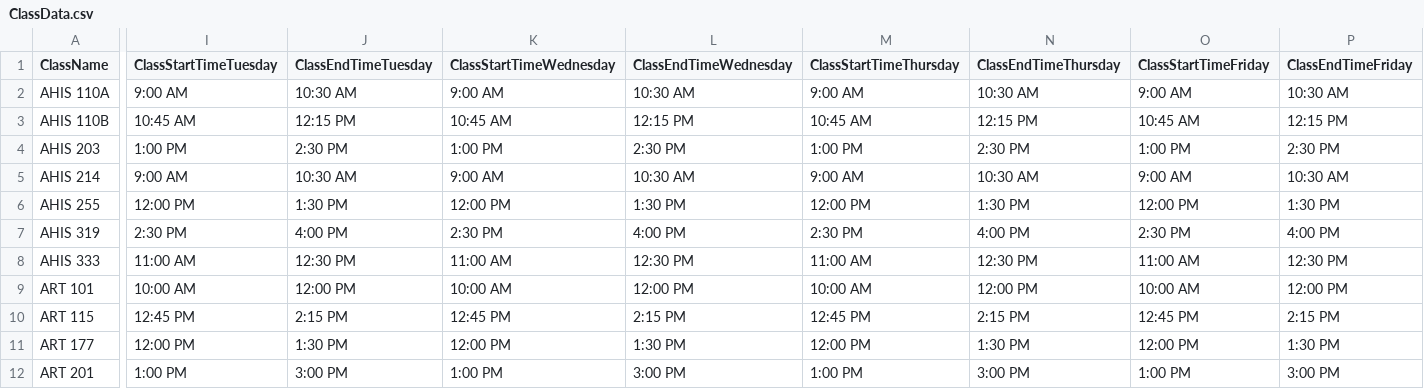
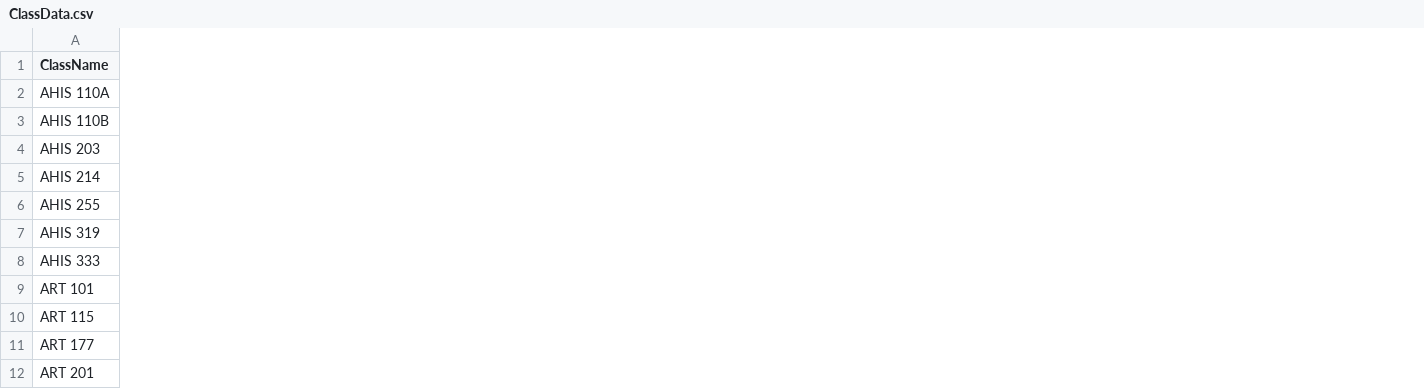
Before and after one commit to C3PJOE/Registrarent, a CSV file: UniData/ClassData.csv, drawn as a sheet; only a part is shown, gaps mark what is left out; the diff covers the shown part only; the diff names each change by its address in the sheet, - before the commit and + after, or states it on an @@ line.

```diff
--- a/UniData/ClassData.csv
+++ b/UniData/ClassData.csv
-column I (ClassStartTimeTuesday), rows 2-12: 9:00 AM | 10:45 AM | 1:00 PM | 9:00 AM | 12:00 PM | 2:30 PM | 11:00 AM | 10:00 AM | 12:45 PM | 12:00 PM | 1:00 PM
-column J (ClassEndTimeTuesday), rows 2-12: 10:30 AM | 12:15 PM | 2:30 PM | 10:30 AM | 1:30 PM | 4:00 PM | 12:30 PM | 12:00 PM | 2:15 PM | 1:30 PM | 3:00 PM
-column K (ClassStartTimeWednesday), rows 2-12: 9:00 AM | 10:45 AM | 1:00 PM | 9:00 AM | 12:00 PM | 2:30 PM | 11:00 AM | 10:00 AM | 12:45 PM | 12:00 PM | 1:00 PM
-column L (ClassEndTimeWednesday), rows 2-12: 10:30 AM | 12:15 PM | 2:30 PM | 10:30 AM | 1:30 PM | 4:00 PM | 12:30 PM | 12:00 PM | 2:15 PM | 1:30 PM | 3:00 PM
-column M (ClassStartTimeThursday), rows 2-12: 9:00 AM | 10:45 AM | 1:00 PM | 9:00 AM | 12:00 PM | 2:30 PM | 11:00 AM | 10:00 AM | 12:45 PM | 12:00 PM | 1:00 PM
-column N (ClassEndTimeThursday), rows 2-12: 10:30 AM | 12:15 PM | 2:30 PM | 10:30 AM | 1:30 PM | 4:00 PM | 12:30 PM | 12:00 PM | 2:15 PM | 1:30 PM | 3:00 PM
-column O (ClassStartTimeFriday), rows 2-12: 9:00 AM | 10:45 AM | 1:00 PM | 9:00 AM | 12:00 PM | 2:30 PM | 11:00 AM | 10:00 AM | 12:45 PM | 12:00 PM | 1:00 PM
-column P (ClassEndTimeFriday), rows 2-12: 10:30 AM | 12:15 PM | 2:30 PM | 10:30 AM | 1:30 PM | 4:00 PM | 12:30 PM | 12:00 PM | 2:15 PM | 1:30 PM | 3:00 PM
```
Also changed, not shown: 2 edited cells elsewhere in this file, 4 other files.
